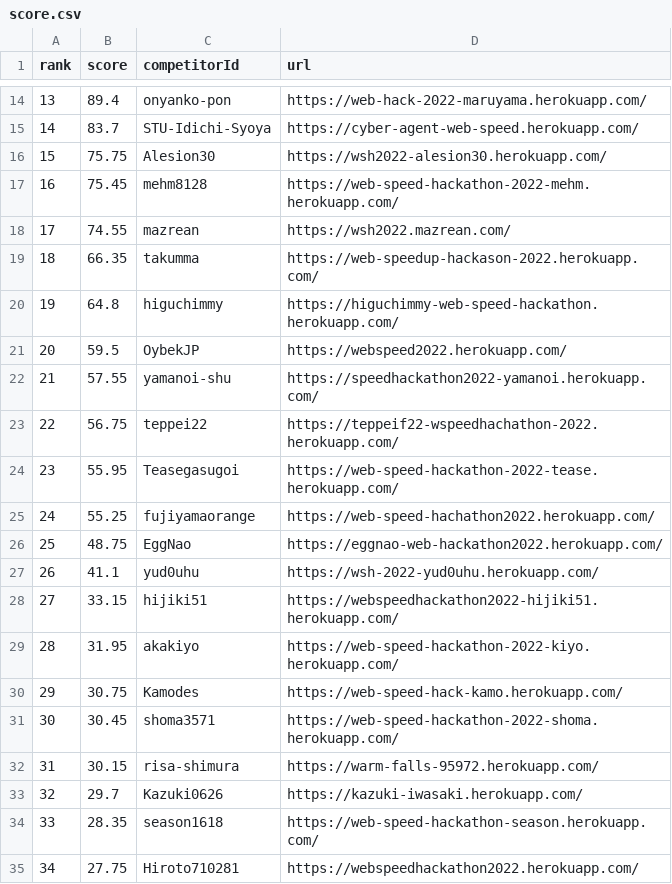
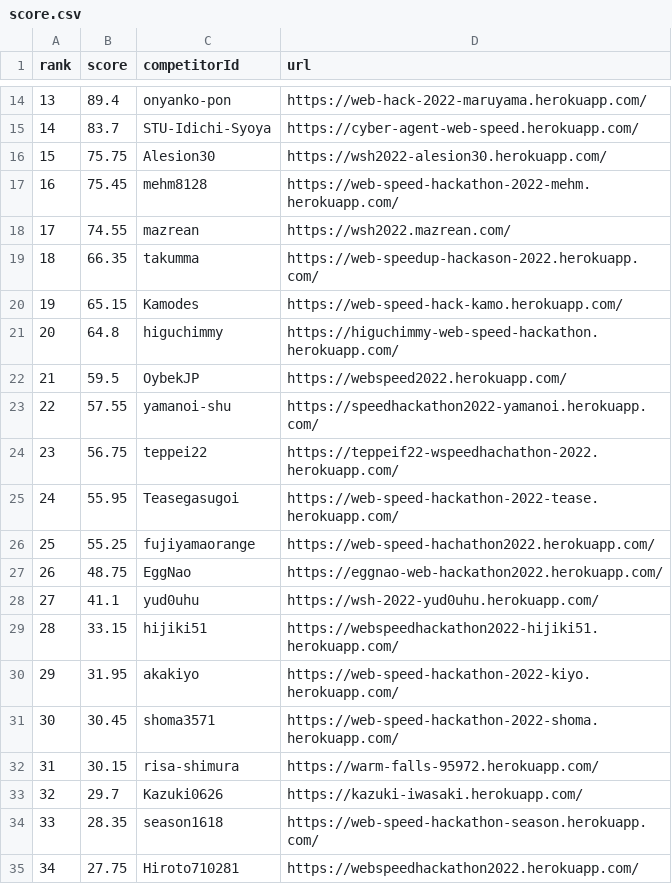
Before and after one commit to CyberAgentHack/web-speed-hackathon-2022-leaderboard, a CSV file: score.csv, drawn as a sheet; only a part is shown, gaps mark what is left out; removed rows and columns are numbered as before the commit, all else as after; the diff names each change by its address in the sheet, - before the commit and + after, or states it on an @@ line.

```diff
--- a/score.csv
+++ b/score.csv
+row 20: 19 | 65.15 | Kamodes | https://web-speed-hack-kamo.herokuapp.com/
@@ column A (rank) renumbered between rows 21 and 30 @@
-row 30: 29 | 30.75 | Kamodes | https://web-speed-hack-kamo.herokuapp.com/
```
